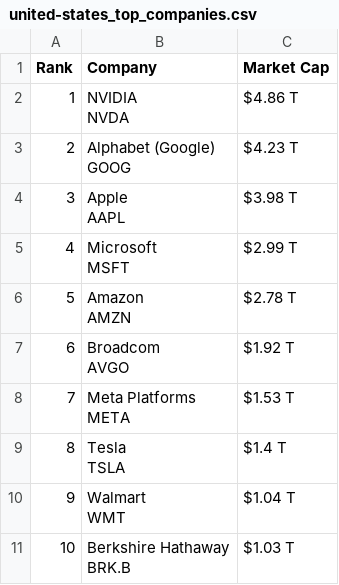
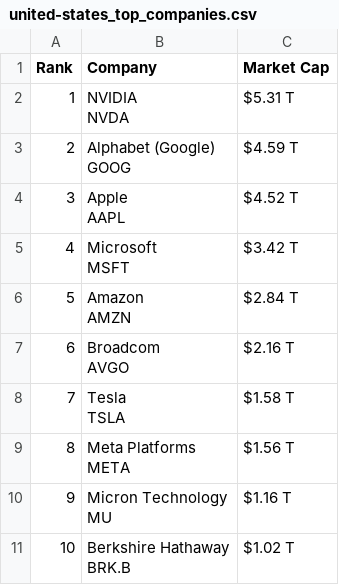
Before and after one commit to ayeeff/marketcap, a CSV file: data/united-states_top_companies.csv, drawn as a sheet.

```diff
--- a/data/united-states_top_companies.csv
+++ b/data/united-states_top_companies.csv
@@ -1,21 +1,21 @@
 Rank,Company,Market Cap
-1,"NVIDIA
-NVDA",$4.86 T
-2,"Alphabet (Google)
-GOOG",$4.23 T
-3,"Apple
-AAPL",$3.98 T
-4,"Microsoft
-MSFT",$2.99 T
-5,"Amazon
-AMZN",$2.78 T
-6,"Broadcom
-AVGO",$1.92 T
-7,"Meta Platforms
-META",$1.53 T
-8,"Tesla
-TSLA",$1.4 T
-9,"Walmart
-WMT",$1.04 T
-10,"Berkshire Hathaway
-BRK.B",$1.03 T
+1,"NVIDIA
+NVDA",$5.31 T
+2,"Alphabet (Google)
+GOOG",$4.59 T
+3,"Apple
+AAPL",$4.52 T
+4,"Microsoft
+MSFT",$3.42 T
+5,"Amazon
+AMZN",$2.84 T
+6,"Broadcom
+AVGO",$2.16 T
+7,"Tesla
+TSLA",$1.58 T
+8,"Meta Platforms
+META",$1.56 T
+9,"Micron Technology
+MU",$1.16 T
+10,"Berkshire Hathaway
+BRK.B",$1.02 T
```
